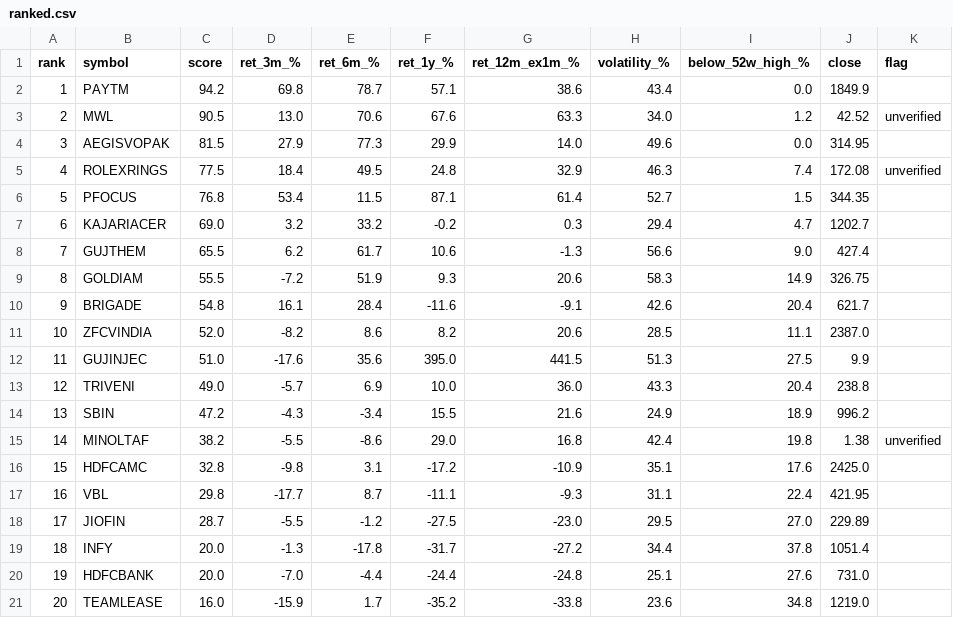
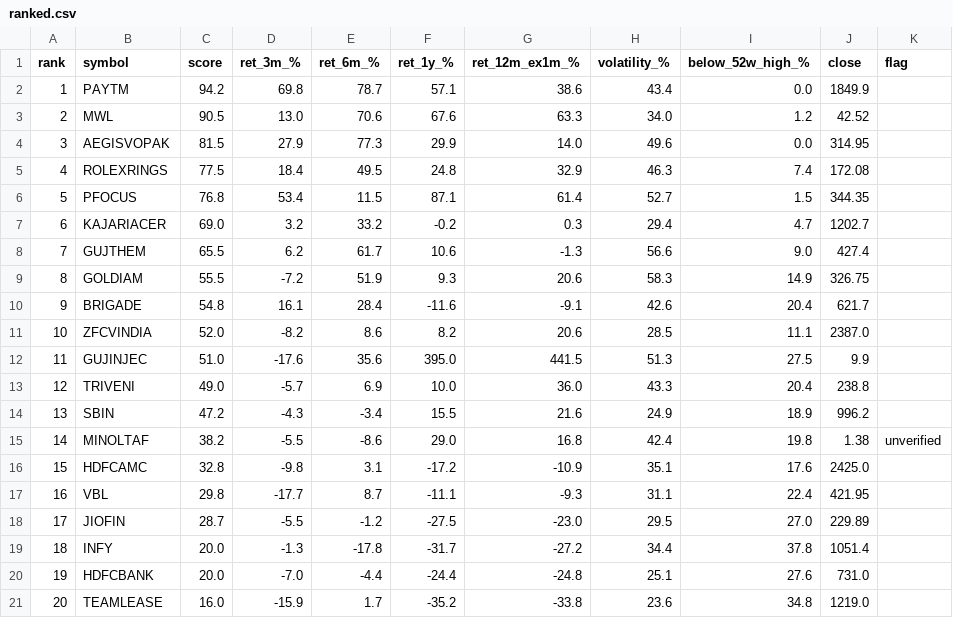
Before and after one commit to daksheshpatelinddp/momentum-rank, a CSV file: output/ranked.csv, drawn as a sheet.

```diff
--- a/output/ranked.csv
+++ b/output/ranked.csv
@@ -2,5 +2,5 @@ rank,symbol,score,ret_3m_%,ret_6m_%,ret_1y_%,ret_12m_ex1m_%,volatility_%,below_5
 1,PAYTM,94.2,69.8,78.7,57.1,38.6,43.4,0.0,1849.9,
-2,MWL,90.5,13.0,70.6,67.6,63.3,34.0,1.2,42.52,unverified
+2,MWL,90.5,13.0,70.6,67.6,63.3,34.0,1.2,42.52,
 3,AEGISVOPAK,81.5,27.9,77.3,29.9,14.0,49.6,0.0,314.95,
-4,ROLEXRINGS,77.5,18.4,49.5,24.8,32.9,46.3,7.4,172.08,unverified
+4,ROLEXRINGS,77.5,18.4,49.5,24.8,32.9,46.3,7.4,172.08,
 5,PFOCUS,76.8,53.4,11.5,87.1,61.4,52.7,1.5,344.35,
```
Also changed, not shown: 1 other file.
